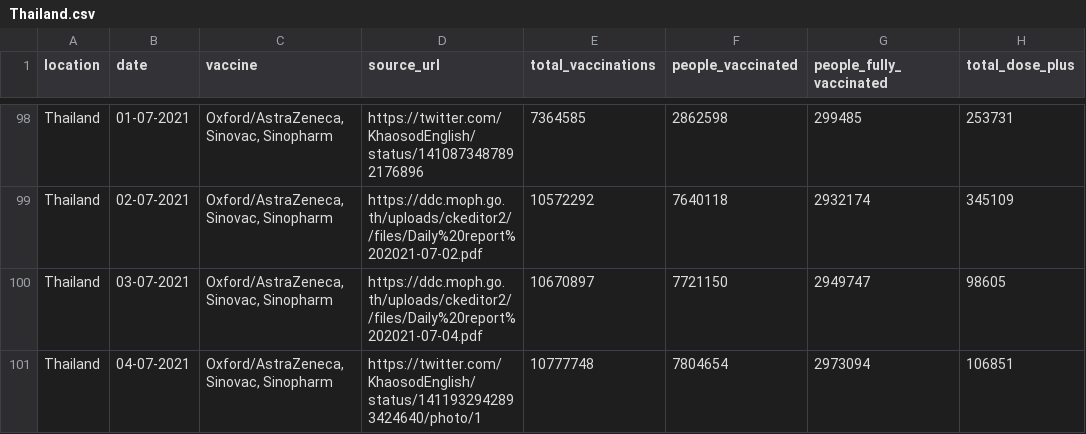
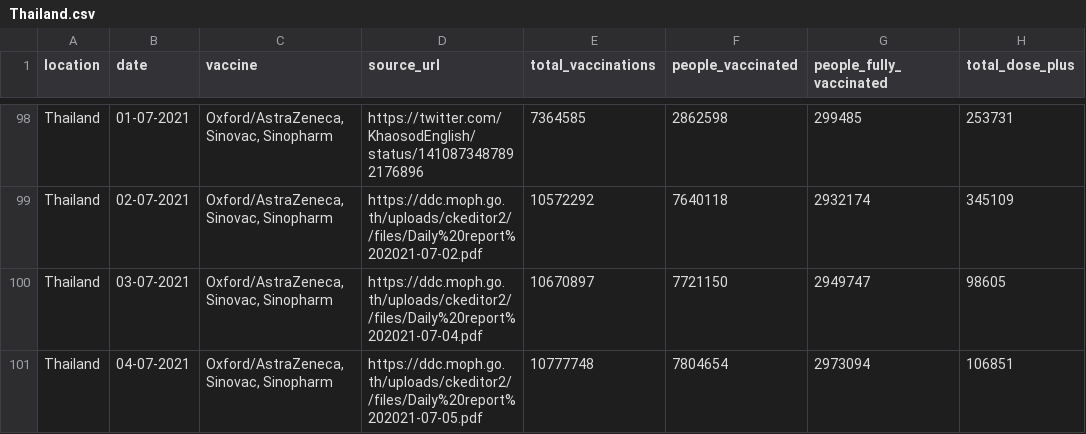
Before and after one commit to nathakits/covid-tracker-twitter-bot, a CSV file: data/Thailand.csv, drawn as a sheet; only a part is shown, gaps mark what is left out; the diff names each change by its address in the sheet, - before the commit and + after, or states it on an @@ line.

Commit message:
Update Thailand.csv

```diff
--- a/data/Thailand.csv
+++ b/data/Thailand.csv
-D101 (source_url): https://twitter.com/KhaosodEnglish/status/1411932942893424640/photo/1
+D101 (source_url): https://ddc.moph.go.th/uploads/ckeditor2//files/Daily%20report%202021-07-05.pdf
```
